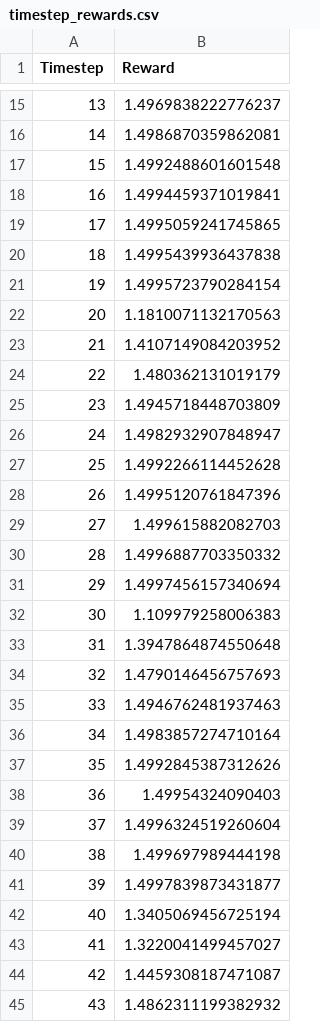
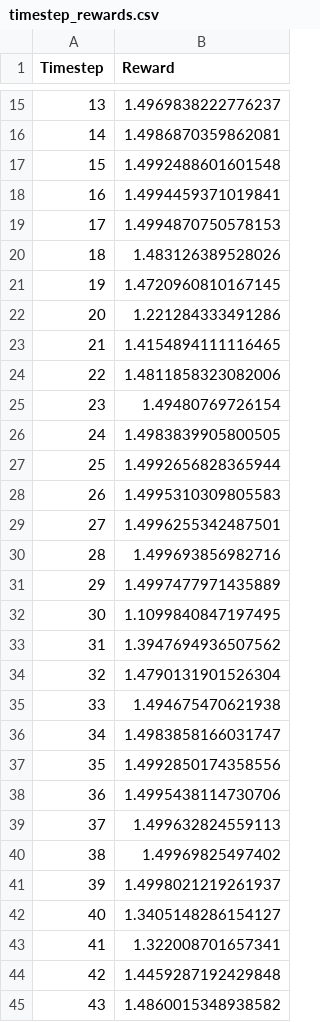
Before and after one commit to HJulie11/Piano_Robot_MPC, a CSV file: robopianist/results/timestep_rewards.csv, drawn as a sheet; only a part is shown, gaps mark what is left out; the diff covers the shown part only.

```diff
--- a/robopianist/results/timestep_rewards.csv
+++ b/robopianist/results/timestep_rewards.csv
@@ -18,28 +18,28 @@ Timestep,Reward
 16,1.4994459371019841
-17,1.4995059241745865
-18,1.4995439936437838
-19,1.4995723790284154
-20,1.1810071132170563
-21,1.4107149084203952
-22,1.480362131019179
-23,1.4945718448703809
-24,1.4982932907848947
-25,1.4992266114452628
-26,1.4995120761847396
-27,1.499615882082703
-28,1.4996887703350332
-29,1.4997456157340694
-30,1.109979258006383
-31,1.3947864874550648
-32,1.4790146456757693
-33,1.4946762481937463
-34,1.4983857274710164
-35,1.4992845387312626
-36,1.49954324090403
-37,1.4996324519260604
-38,1.499697989444198
-39,1.4997839873431877
-40,1.3405069456725194
-41,1.3220041499457027
-42,1.4459308187471087
-43,1.4862311199382932
+17,1.4994870750578153
+18,1.483126389528026
+19,1.4720960810167145
+20,1.221284333491286
+21,1.4154894111116465
+22,1.4811858323082006
+23,1.49480769726154
+24,1.4983839905800505
+25,1.4992656828365944
+26,1.4995310309805583
+27,1.4996255342487501
+28,1.499693856982716
+29,1.4997477971435889
+30,1.1099840847197495
+31,1.3947694936507562
+32,1.4790131901526304
+33,1.494675470621938
+34,1.4983858166031747
+35,1.4992850174358556
+36,1.4995438114730706
+37,1.499632824559113
+38,1.49969825497402
+39,1.4998021219261937
+40,1.3405148286154127
+41,1.322008701657341
+42,1.4459287192429848
+43,1.4860015348938582
```
Also changed, not shown: 9 removed rows and 31 edited cells elsewhere in this file, robopianist/results/timestep_energy_rewards.csv, robopianist/results/timestep_finger_movement_rewards.csv, 6 other files.
